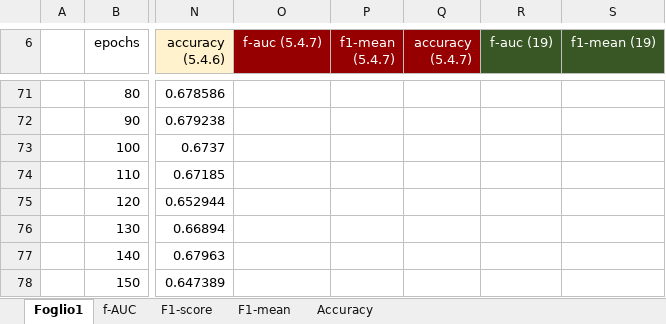
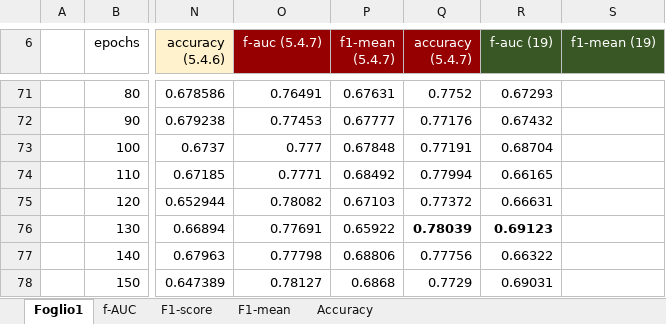
Before and after one commit to hachreak/paper10, an Excel workbook: results/results-vitto2.xlsx, sheet Foglio1, drawn as a sheet; only a part is shown, gaps mark what is left out; values as stored, in another font and other column widths than the file's, no borders; charts and pictures not drawn; the diff covers the shown part only; the diff names each change by its address in the sheet, - before the commit and + after, or states it on an @@ line.

```diff
--- a/results/results-vitto2.xlsx (sheet Foglio1)
+++ b/results/results-vitto2.xlsx (sheet Foglio1)
-O71 (f-auc (5.4.7)): (empty)
+O71 (f-auc (5.4.7)): 0.76491
-P71 (f1-mean (5.4.7)): (empty)
+P71 (f1-mean (5.4.7)): 0.67631
-Q71 (accuracy (5.4.7)): (empty)
+Q71 (accuracy (5.4.7)): 0.7752
-R71 (f-auc (19)): (empty)
+R71 (f-auc (19)): 0.67293
-O72 (f-auc (5.4.7)): (empty)
+O72 (f-auc (5.4.7)): 0.77453
-P72 (f1-mean (5.4.7)): (empty)
+P72 (f1-mean (5.4.7)): 0.67777
-Q72 (accuracy (5.4.7)): (empty)
+Q72 (accuracy (5.4.7)): 0.77176
-R72 (f-auc (19)): (empty)
+R72 (f-auc (19)): 0.67432
-O73 (f-auc (5.4.7)): (empty)
+O73 (f-auc (5.4.7)): 0.777
-P73 (f1-mean (5.4.7)): (empty)
+P73 (f1-mean (5.4.7)): 0.67848
-Q73 (accuracy (5.4.7)): (empty)
+Q73 (accuracy (5.4.7)): 0.77191
-R73 (f-auc (19)): (empty)
+R73 (f-auc (19)): 0.68704
-O74 (f-auc (5.4.7)): (empty)
+O74 (f-auc (5.4.7)): 0.7771
-P74 (f1-mean (5.4.7)): (empty)
+P74 (f1-mean (5.4.7)): 0.68492
-Q74 (accuracy (5.4.7)): (empty)
+Q74 (accuracy (5.4.7)): 0.77994
-R74 (f-auc (19)): (empty)
+R74 (f-auc (19)): 0.66165
-O75 (f-auc (5.4.7)): (empty)
+O75 (f-auc (5.4.7)): 0.78082
-P75 (f1-mean (5.4.7)): (empty)
+P75 (f1-mean (5.4.7)): 0.67103
-Q75 (accuracy (5.4.7)): (empty)
+Q75 (accuracy (5.4.7)): 0.77372
-R75 (f-auc (19)): (empty)
+R75 (f-auc (19)): 0.66631
-O76 (f-auc (5.4.7)): (empty)
+O76 (f-auc (5.4.7)): 0.77691
-P76 (f1-mean (5.4.7)): (empty)
+P76 (f1-mean (5.4.7)): 0.65922
-Q76 (accuracy (5.4.7)): (empty)
+Q76 (accuracy (5.4.7)): 0.78039
-R76 (f-auc (19)): (empty)
+R76 (f-auc (19)): 0.69123
-O77 (f-auc (5.4.7)): (empty)
+O77 (f-auc (5.4.7)): 0.77798
-P77 (f1-mean (5.4.7)): (empty)
+P77 (f1-mean (5.4.7)): 0.68806
-Q77 (accuracy (5.4.7)): (empty)
+Q77 (accuracy (5.4.7)): 0.77756
-R77 (f-auc (19)): (empty)
+R77 (f-auc (19)): 0.66322
-O78 (f-auc (5.4.7)): (empty)
+O78 (f-auc (5.4.7)): 0.78127
-P78 (f1-mean (5.4.7)): (empty)
+P78 (f1-mean (5.4.7)): 0.6868
-Q78 (accuracy (5.4.7)): (empty)
+Q78 (accuracy (5.4.7)): 0.7729
-R78 (f-auc (19)): (empty)
+R78 (f-auc (19)): 0.69031
```
Also changed, not shown: 132 edited cells elsewhere in this sheet, charts or pictures, 4 other files.
